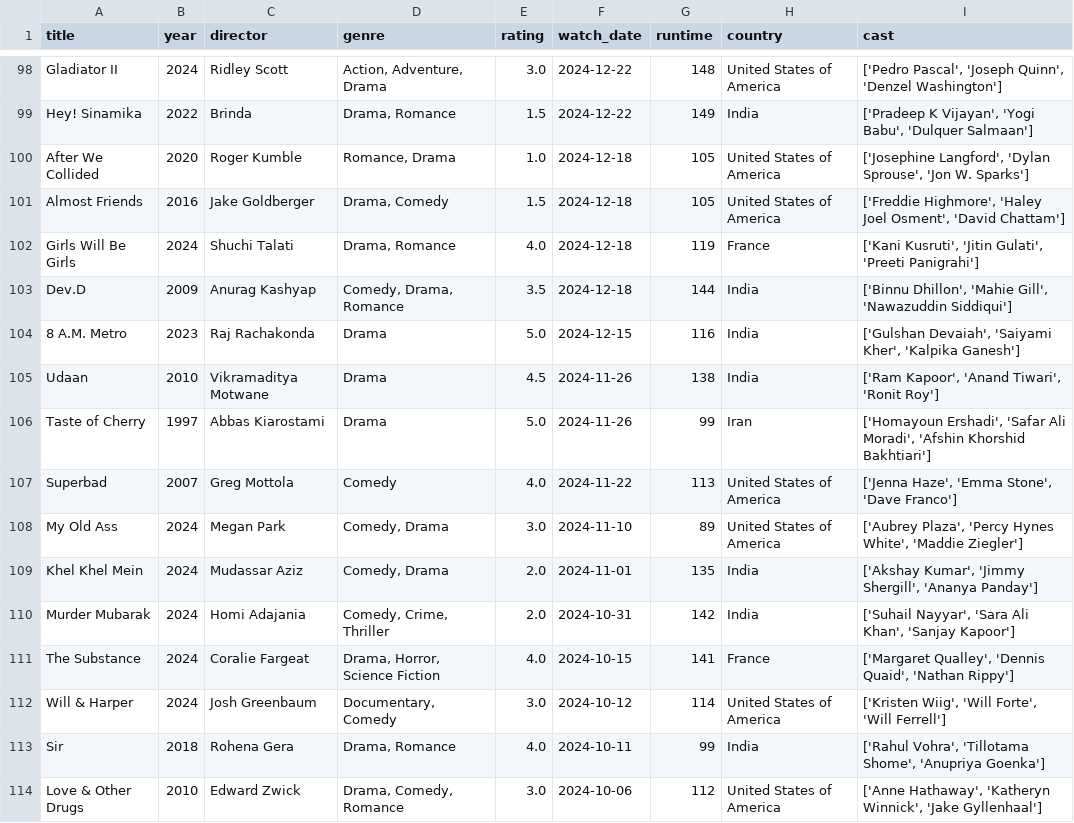
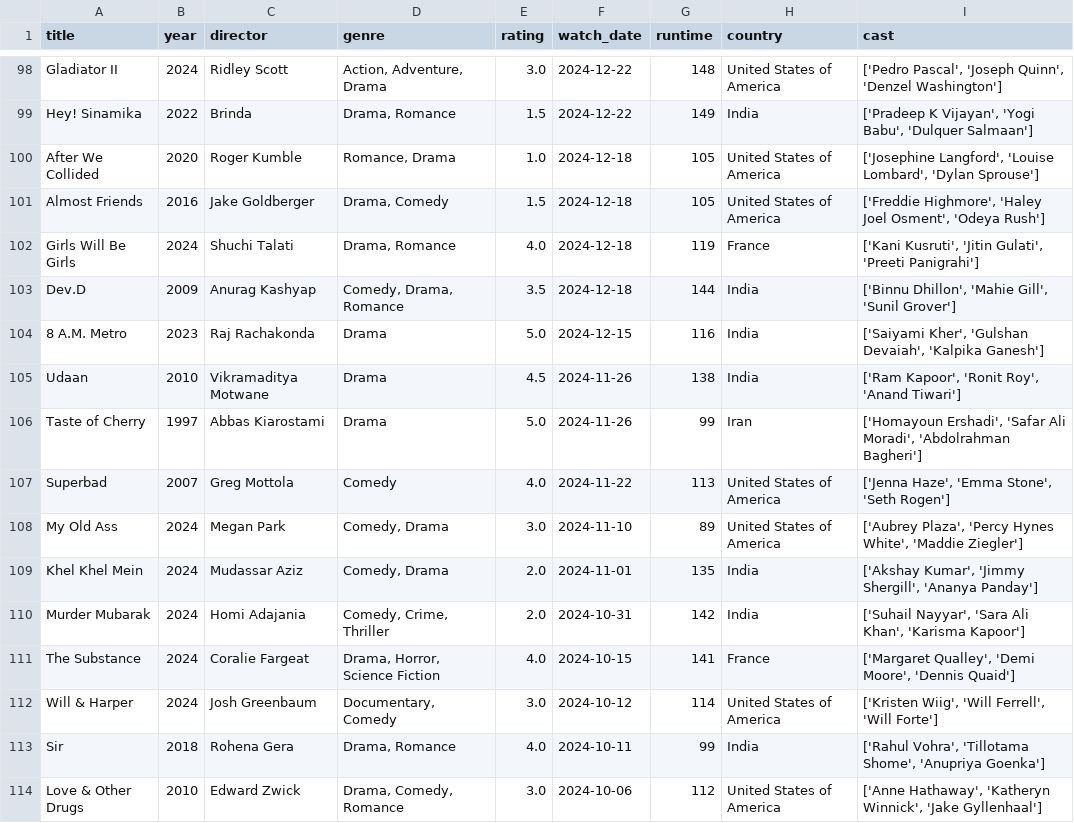
Before and after one commit to sarthakk88/letterboxd-wrapped, a CSV file: data/movies.csv, drawn as a sheet; only a part is shown, gaps mark what is left out; the diff covers the shown part only.

```diff
--- a/data/movies.csv
+++ b/data/movies.csv
@@ -99,15 +99,15 @@ Gladiator II,2024,Ridley Scott,"Action, Adventure, Drama",3.0,2024-12-22,148,Uni
 Hey! Sinamika,2022,Brinda,"Drama, Romance",1.5,2024-12-22,149,India,"['Pradeep K Vijayan', 'Yogi Babu', 'Dulquer Salmaan']"
-After We Collided,2020,Roger Kumble,"Romance, Drama",1.0,2024-12-18,105,United States of America,"['Josephine Langford', 'Dylan Sprouse', 'Jon W. Sparks']"
-Almost Friends,2016,Jake Goldberger,"Drama, Comedy",1.5,2024-12-18,105,United States of America,"['Freddie Highmore', 'Haley Joel Osment', 'David Chattam']"
+After We Collided,2020,Roger Kumble,"Romance, Drama",1.0,2024-12-18,105,United States of America,"['Josephine Langford', 'Louise Lombard', 'Dylan Sprouse']"
+Almost Friends,2016,Jake Goldberger,"Drama, Comedy",1.5,2024-12-18,105,United States of America,"['Freddie Highmore', 'Haley Joel Osment', 'Odeya Rush']"
 Girls Will Be Girls,2024,Shuchi Talati,"Drama, Romance",4.0,2024-12-18,119,France,"['Kani Kusruti', 'Jitin Gulati', 'Preeti Panigrahi']"
-Dev.D,2009,Anurag Kashyap,"Comedy, Drama, Romance",3.5,2024-12-18,144,India,"['Binnu Dhillon', 'Mahie Gill', 'Nawazuddin Siddiqui']"
-8 A.M. Metro,2023,Raj Rachakonda,Drama,5.0,2024-12-15,116,India,"['Gulshan Devaiah', 'Saiyami Kher', 'Kalpika Ganesh']"
-Udaan,2010,Vikramaditya Motwane,Drama,4.5,2024-11-26,138,India,"['Ram Kapoor', 'Anand Tiwari', 'Ronit Roy']"
-Taste of Cherry,1997,Abbas Kiarostami,Drama,5.0,2024-11-26,99,Iran,"['Homayoun Ershadi', 'Safar Ali Moradi', 'Afshin Khorshid Bakhtiari']"
-Superbad,2007,Greg Mottola,Comedy,4.0,2024-11-22,113,United States of America,"['Jenna Haze', 'Emma Stone', 'Dave Franco']"
+Dev.D,2009,Anurag Kashyap,"Comedy, Drama, Romance",3.5,2024-12-18,144,India,"['Binnu Dhillon', 'Mahie Gill', 'Sunil Grover']"
+8 A.M. Metro,2023,Raj Rachakonda,Drama,5.0,2024-12-15,116,India,"['Saiyami Kher', 'Gulshan Devaiah', 'Kalpika Ganesh']"
+Udaan,2010,Vikramaditya Motwane,Drama,4.5,2024-11-26,138,India,"['Ram Kapoor', 'Ronit Roy', 'Anand Tiwari']"
+Taste of Cherry,1997,Abbas Kiarostami,Drama,5.0,2024-11-26,99,Iran,"['Homayoun Ershadi', 'Safar Ali Moradi', 'Abdolrahman Bagheri']"
+Superbad,2007,Greg Mottola,Comedy,4.0,2024-11-22,113,United States of America,"['Jenna Haze', 'Emma Stone', 'Seth Rogen']"
 My Old Ass,2024,Megan Park,"Comedy, Drama",3.0,2024-11-10,89,United States of America,"['Aubrey Plaza', 'Percy Hynes White', 'Maddie Ziegler']"
 Khel Khel Mein,2024,Mudassar Aziz,"Comedy, Drama",2.0,2024-11-01,135,India,"['Akshay Kumar', 'Jimmy Shergill', 'Ananya Panday']"
-Murder Mubarak,2024,Homi Adajania,"Comedy, Crime, Thriller",2.0,2024-10-31,142,India,"['Suhail Nayyar', 'Sara Ali Khan', 'Sanjay Kapoor']"
-The Substance,2024,Coralie Fargeat,"Drama, Horror, Science Fiction",4.0,2024-10-15,141,France,"['Margaret Qualley', 'Dennis Quaid', 'Nathan Rippy']"
-Will & Harper,2024,Josh Greenbaum,"Documentary, Comedy",3.0,2024-10-12,114,United States of America,"['Kristen Wiig', 'Will Forte', 'Will Ferrell']"
+Murder Mubarak,2024,Homi Adajania,"Comedy, Crime, Thriller",2.0,2024-10-31,142,India,"['Suhail Nayyar', 'Sara Ali Khan', 'Karisma Kapoor']"
+The Substance,2024,Coralie Fargeat,"Drama, Horror, Science Fiction",4.0,2024-10-15,141,France,"['Margaret Qualley', 'Demi Moore', 'Dennis Quaid']"
+Will & Harper,2024,Josh Greenbaum,"Documentary, Comedy",3.0,2024-10-12,114,United States of America,"['Kristen Wiig', 'Will Ferrell', 'Will Forte']"
 Sir,2018,Rohena Gera,"Drama, Romance",4.0,2024-10-11,99,India,"['Rahul Vohra', 'Tillotama Shome', 'Anupriya Goenka']"
```
Also changed, not shown: 150 edited cells elsewhere in this file, 1 other file.
